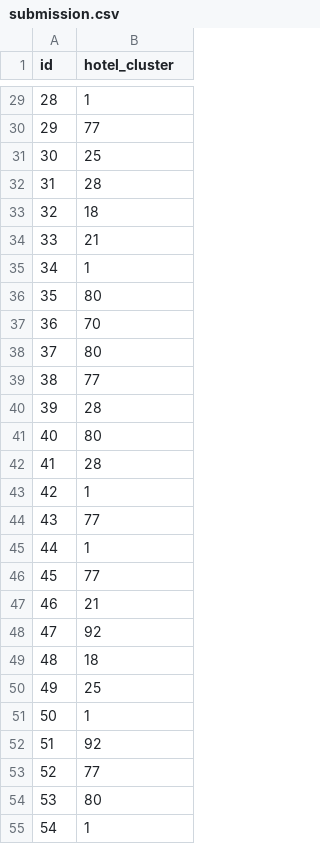
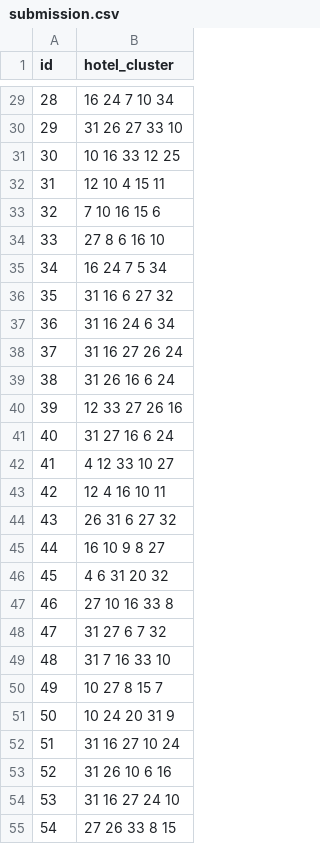
Before and after one commit to FredrikSydvart/edan70, a CSV file: expedia/submission.csv, drawn as a sheet; only a part is shown, gaps mark what is left out; the diff covers the shown part only.

```diff
--- a/expedia/submission.csv
+++ b/expedia/submission.csv
@@ -29,27 +29,27 @@ id,hotel_cluster
-28,1
-29,77
-30,25
-31,28
-32,18
-33,21
-34,1
-35,80
-36,70
-37,80
-38,77
-39,28
-40,80
-41,28
-42,1
-43,77
-44,1
-45,77
-46,21
-47,92
-48,18
-49,25
-50,1
-51,92
-52,77
-53,80
-54,1
+28,16 24 7 10 34
+29,31 26 27 33 10
+30,10 16 33 12 25
+31,12 10 4 15 11
+32,7 10 16 15 6
+33,27 8 6 16 10
+34,16 24 7 5 34
+35,31 16 6 27 32
+36,31 16 24 6 34
+37,31 16 27 26 24
+38,31 26 16 6 24
+39,12 33 27 26 16
+40,31 27 16 6 24
+41,4 12 33 10 27
+42,12 4 16 10 11
+43,26 31 6 27 32
+44,16 10 9 8 27
+45,4 6 31 20 32
+46,27 10 16 33 8
+47,31 27 6 7 32
+48,31 7 16 33 10
+49,10 27 8 15 7
+50,10 24 20 31 9
+51,31 16 27 10 24
+52,31 26 10 6 16
+53,31 16 27 24 10
+54,27 26 33 8 15
```
Also changed, not shown: 72 edited cells elsewhere in this file, 2 other files.
